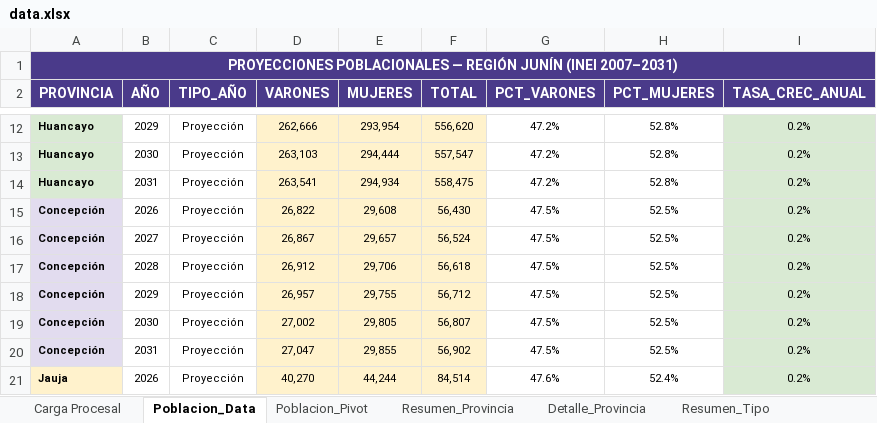
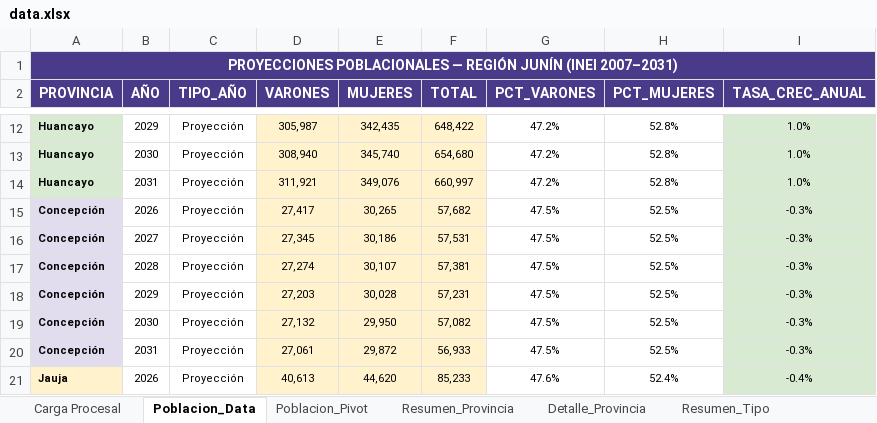
Before and after one commit to AndersonVictor/Tukuy_Rikuy, an Excel workbook: data/data.xlsx, sheet Poblacion_Data, drawn as a sheet; only a part is shown, gaps mark what is left out; values as stored, in another font and other column widths than the file's, no borders; the diff covers the shown part only; the diff names each change by its address in the sheet, - before the commit and + after, or states it on an @@ line.

```diff
--- a/data/data.xlsx (sheet Poblacion_Data)
+++ b/data/data.xlsx (sheet Poblacion_Data)
-D12 (VARONES): 262,666
+D12 (VARONES): 305,987
-E12 (MUJERES): 293,954
+E12 (MUJERES): 342,435
-F12 (TOTAL): 556,620
+F12 (TOTAL): 648,422
-I12:I14 (TASA_CREC_ANUAL): 0.2%
+I12:I14 (TASA_CREC_ANUAL): 1.0%
-D13 (VARONES): 263,103
+D13 (VARONES): 308,940
-E13 (MUJERES): 294,444
+E13 (MUJERES): 345,740
-F13 (TOTAL): 557,547
+F13 (TOTAL): 654,680
-D14 (VARONES): 263,541
+D14 (VARONES): 311,921
-E14 (MUJERES): 294,934
+E14 (MUJERES): 349,076
-F14 (TOTAL): 558,475
+F14 (TOTAL): 660,997
-D15 (VARONES): 26,822
+D15 (VARONES): 27,417
-E15 (MUJERES): 29,608
+E15 (MUJERES): 30,265
-F15 (TOTAL): 56,430
+F15 (TOTAL): 57,682
-I15:I20 (TASA_CREC_ANUAL): 0.2%
+I15:I20 (TASA_CREC_ANUAL): -0.3%
-D16 (VARONES): 26,867
+D16 (VARONES): 27,345
-E16 (MUJERES): 29,657
+E16 (MUJERES): 30,186
-F16 (TOTAL): 56,524
+F16 (TOTAL): 57,531
-D17 (VARONES): 26,912
+D17 (VARONES): 27,274
-E17 (MUJERES): 29,706
+E17 (MUJERES): 30,107
-F17 (TOTAL): 56,618
+F17 (TOTAL): 57,381
-D18 (VARONES): 26,957
+D18 (VARONES): 27,203
-E18 (MUJERES): 29,755
+E18 (MUJERES): 30,028
-F18 (TOTAL): 56,712
+F18 (TOTAL): 57,231
-D19 (VARONES): 27,002
+D19 (VARONES): 27,132
-E19 (MUJERES): 29,805
+E19 (MUJERES): 29,950
-F19 (TOTAL): 56,807
+F19 (TOTAL): 57,082
-D20 (VARONES): 27,047
+D20 (VARONES): 27,061
-E20 (MUJERES): 29,855
+E20 (MUJERES): 29,872
-F20 (TOTAL): 56,902
+F20 (TOTAL): 56,933
-D21 (VARONES): 40,270
+D21 (VARONES): 40,613
-E21 (MUJERES): 44,244
+E21 (MUJERES): 44,620
-F21 (TOTAL): 84,514
+F21 (TOTAL): 85,233
-I21 (TASA_CREC_ANUAL): 0.2%
+I21 (TASA_CREC_ANUAL): -0.4%
```
Also changed, not shown: 184 edited cells elsewhere in this sheet, sheet Detalle_Provincia, sheet Resumen_Provincia, sheet Personal_Regimen, formulas that keep their value, 1 other file.
